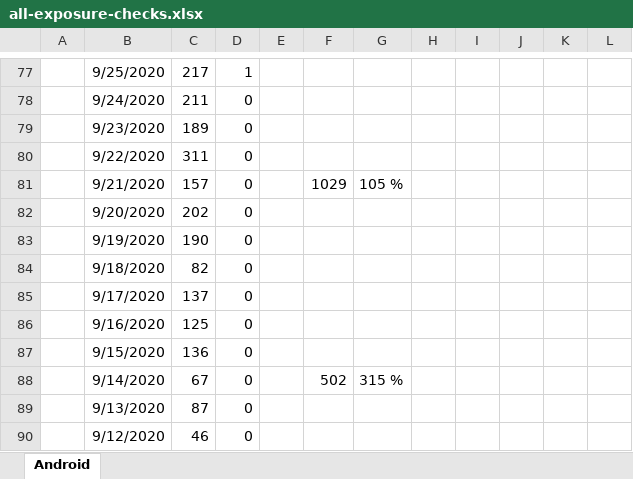
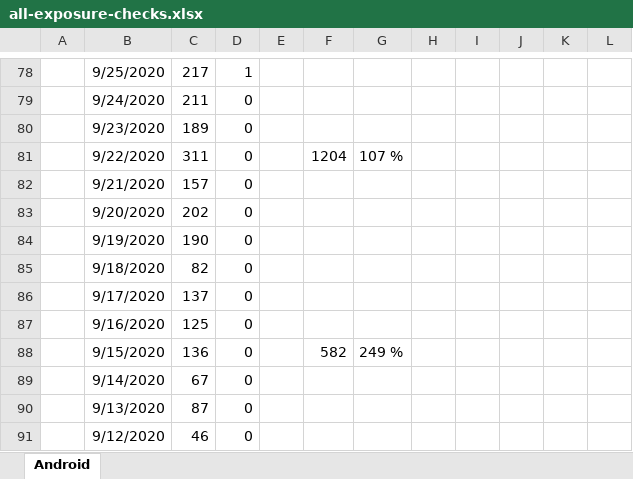
Before and after one commit to jussivirkkala/Excel, an Excel workbook: all-exposure-checks/all-exposure-checks.xlsx, sheet Android, drawn as a sheet; only a part is shown, gaps mark what is left out; values as stored, in another font and other column widths than the file's, no borders; charts and pictures not drawn; addresses are those after the commit; the diff covers the shown part only; the diff names each change by its address in the sheet, - before the commit and + after, or states it on an @@ line.

```diff
--- a/all-exposure-checks/all-exposure-checks.xlsx (sheet Android)
+++ b/all-exposure-checks/all-exposure-checks.xlsx (sheet Android)
-F81: (empty)
+F81: 1204
-G81: (empty)
+G81: 107 %
-F82: 1029
+F82: (empty)
-G82: 105 %
+G82: (empty)
-F88: (empty)
+F88: 582
-G88: (empty)
+G88: 249 %
-F89: 502
+F89: (empty)
-G89: 315 %
+G89: (empty)
```
Also changed, not shown: 13 added rows, 13 removed rows and 29 edited cells elsewhere in this sheet, formulas that keep their value, charts or pictures.
